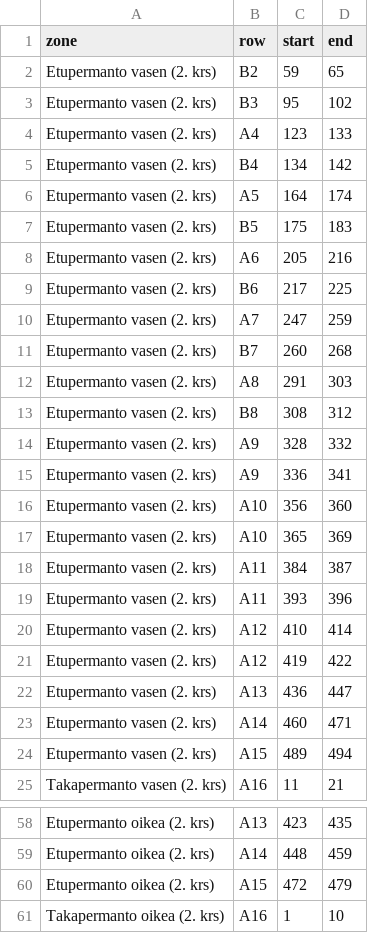
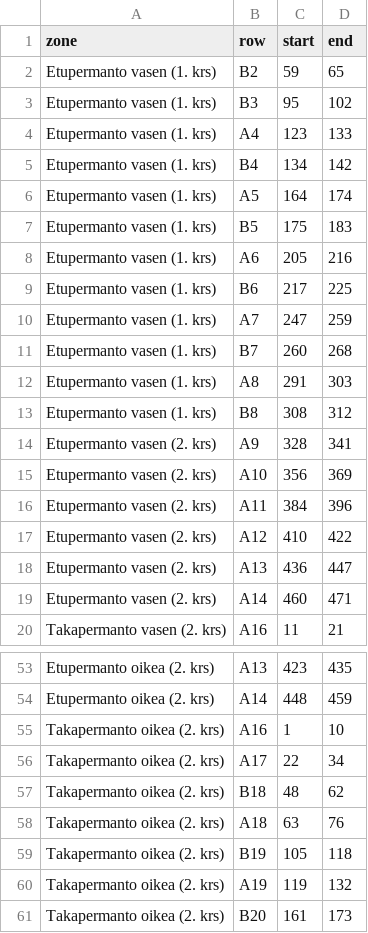
Before and after one commit to con2/kompassi, a CSV file: programme/models/paikkala_data/tampere-talo/iso-sali.csv, drawn as a sheet; only a part is shown, gaps mark what is left out; the shorter side is filled out with more unchanged rows; the diff covers the shown part only.

Commit message:
chore(tracon2023): update isosali paikkadata

```diff
--- a/programme/models/paikkala_data/tampere-talo/iso-sali.csv
+++ b/programme/models/paikkala_data/tampere-talo/iso-sali.csv
@@ -1,25 +1,20 @@
 zone,row,start,end
-Etupermanto vasen (2. krs),B2,59,65
-Etupermanto vasen (2. krs),B3,95,102
-Etupermanto vasen (2. krs),A4,123,133
-Etupermanto vasen (2. krs),B4,134,142
-Etupermanto vasen (2. krs),A5,164,174
-Etupermanto vasen (2. krs),B5,175,183
-Etupermanto vasen (2. krs),A6,205,216
-Etupermanto vasen (2. krs),B6,217,225
-Etupermanto vasen (2. krs),A7,247,259
-Etupermanto vasen (2. krs),B7,260,268
-Etupermanto vasen (2. krs),A8,291,303
-Etupermanto vasen (2. krs),B8,308,312
-Etupermanto vasen (2. krs),A9,328,332
-Etupermanto vasen (2. krs),A9,336,341
-Etupermanto vasen (2. krs),A10,356,360
-Etupermanto vasen (2. krs),A10,365,369
-Etupermanto vasen (2. krs),A11,384,387
-Etupermanto vasen (2. krs),A11,393,396
-Etupermanto vasen (2. krs),A12,410,414
-Etupermanto vasen (2. krs),A12,419,422
+Etupermanto vasen (1. krs),B2,59,65
+Etupermanto vasen (1. krs),B3,95,102
+Etupermanto vasen (1. krs),A4,123,133
+Etupermanto vasen (1. krs),B4,134,142
+Etupermanto vasen (1. krs),A5,164,174
+Etupermanto vasen (1. krs),B5,175,183
+Etupermanto vasen (1. krs),A6,205,216
+Etupermanto vasen (1. krs),B6,217,225
+Etupermanto vasen (1. krs),A7,247,259
+Etupermanto vasen (1. krs),B7,260,268
+Etupermanto vasen (1. krs),A8,291,303
+Etupermanto vasen (1. krs),B8,308,312
+Etupermanto vasen (2. krs),A9,328,341
+Etupermanto vasen (2. krs),A10,356,369
+Etupermanto vasen (2. krs),A11,384,396
+Etupermanto vasen (2. krs),A12,410,422
 Etupermanto vasen (2. krs),A13,436,447
 Etupermanto vasen (2. krs),A14,460,471
-Etupermanto vasen (2. krs),A15,489,494
 Takapermanto vasen (2. krs),A16,11,21
@@ -59,3 +54,2 @@ Etupermanto oikea (2. krs),A13,423,435
 Etupermanto oikea (2. krs),A14,448,459
-Etupermanto oikea (2. krs),A15,472,479
 Takapermanto oikea (2. krs),A16,1,10
```
Also changed, not shown: 17 edited cells elsewhere in this file.
